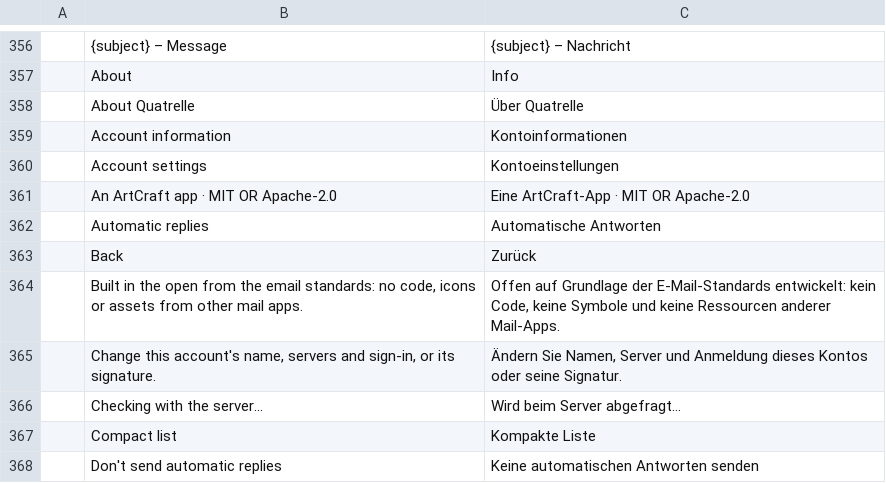
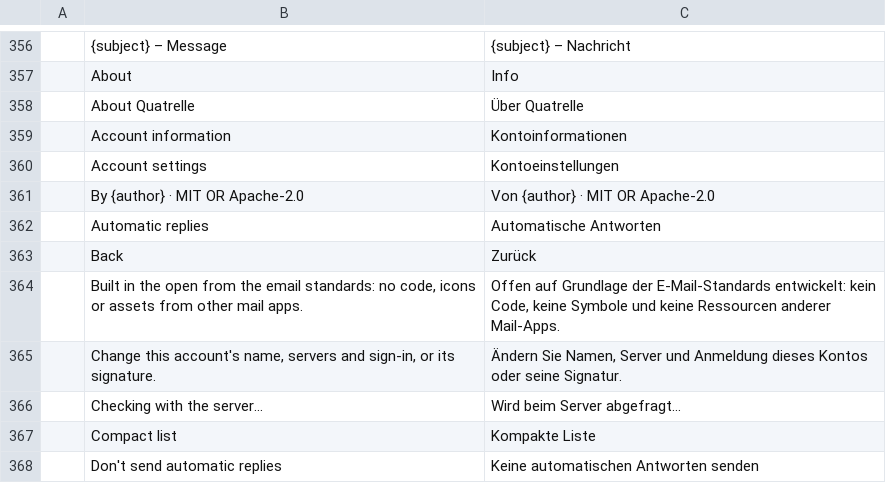
Before and after one commit to dgaudin/quatrelle, a TSV file: crates/ui-egui/src/i18n/de.tsv, drawn as a sheet; only a part is shown, gaps mark what is left out; removed rows and columns are numbered as before the commit, all else as after; the diff names each change by its address in the sheet, - before the commit and + after, or states it on an @@ line.

```diff
--- a/crates/ui-egui/src/i18n/de.tsv
+++ b/crates/ui-egui/src/i18n/de.tsv
-row 361:  | An ArtCraft app · MIT OR Apache-2.0 | Eine ArtCraft-App · MIT OR Apache-2.0
+row 361:  | By {author} · MIT OR Apache-2.0 | Von {author} · MIT OR Apache-2.0
```
Also changed, not shown: crates/ui-egui/src/i18n/es.tsv, crates/ui-egui/src/i18n/fr.tsv, 24 other files.
